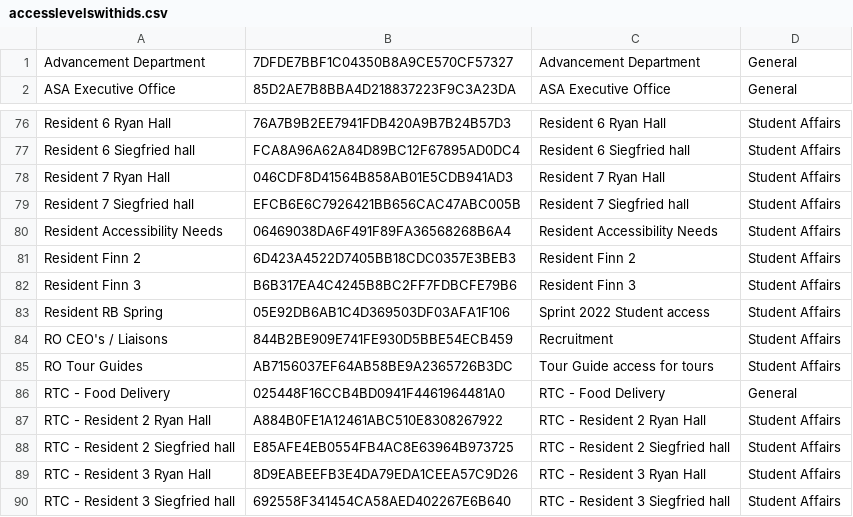
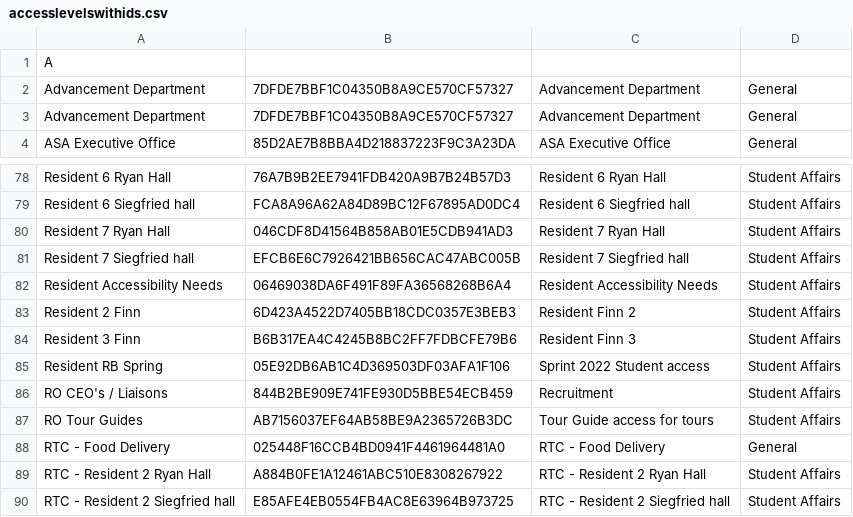
Before and after one commit to tait-kelly/SALTO, a CSV file: accesslevelswithids.csv, drawn as a sheet; only a part is shown, gaps mark what is left out; the shorter side is filled out with more unchanged rows; addresses are those after the commit; the diff names each change by its address in the sheet, - before the commit and + after, or states it on an @@ line.

Commit message:
updated Residence Finn names
Changed Residence Finn # to Resident # Finn

```diff
--- a/accesslevelswithids.csv
+++ b/accesslevelswithids.csv
+row 1: A
+row 2: Advancement Department | 7DFDE7BBF1C04350B8A9CE570CF57327 | Advancement Department | General
-A83: Resident Finn 2
+A83: Resident 2 Finn
-A84: Resident Finn 3
+A84: Resident 3 Finn
```
Also changed, not shown: 1 other file.
